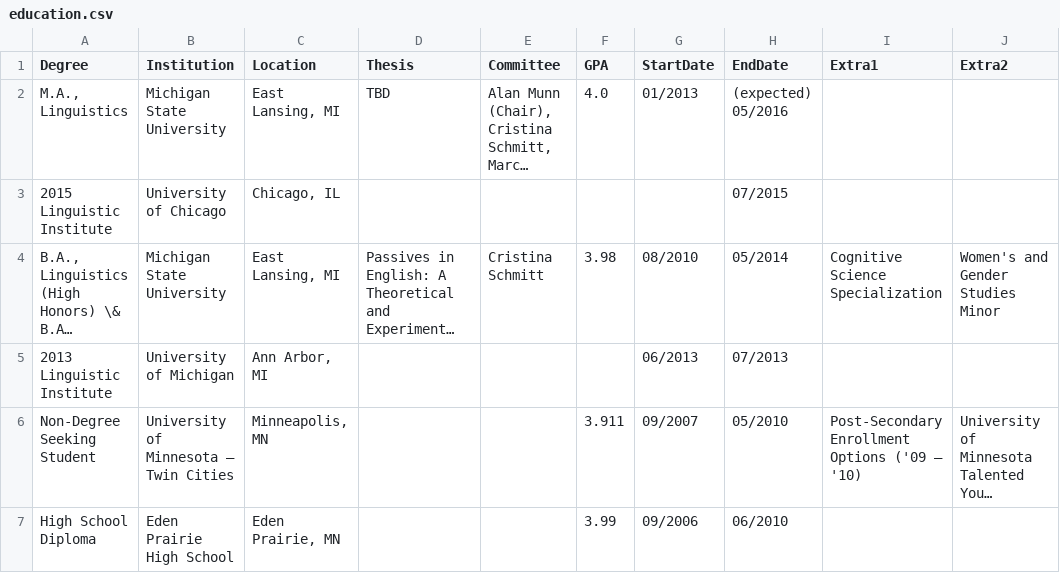
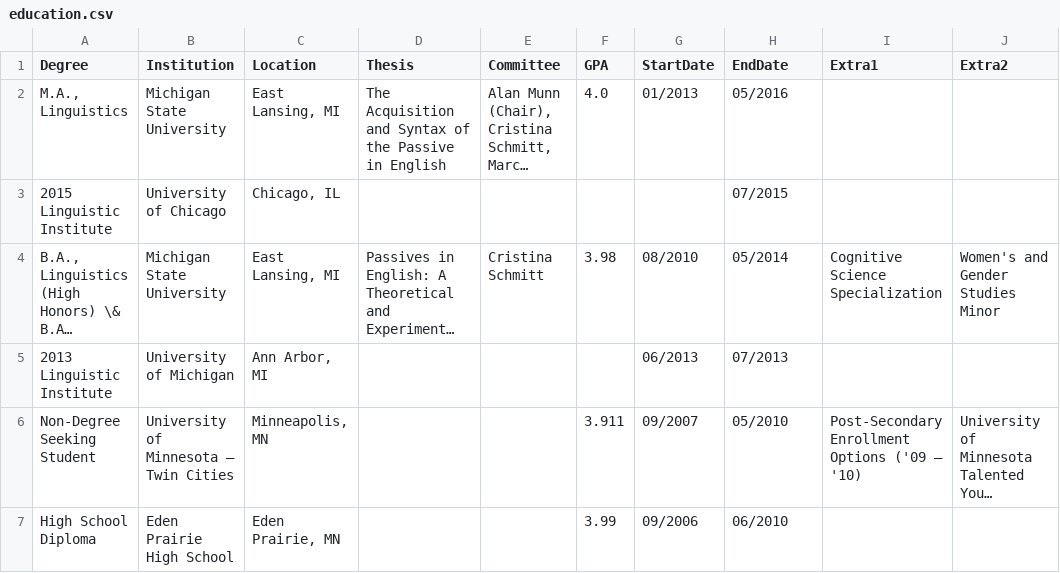
Before and after one commit to adamliter/adamlitercv, a CSV file: content/education.csv, drawn as a sheet; long unchanged cells end in …; the diff names each change by its address in the sheet, - before the commit and + after, or states it on an @@ line.

Commit message:
Update MA information

```diff
--- a/content/education.csv
+++ b/content/education.csv
-D2 (Thesis): TBD
+D2 (Thesis): The Acquisition and Syntax of the Passive in English
-H2 (EndDate): (expected) 05/2016
+H2 (EndDate): 05/2016
```
